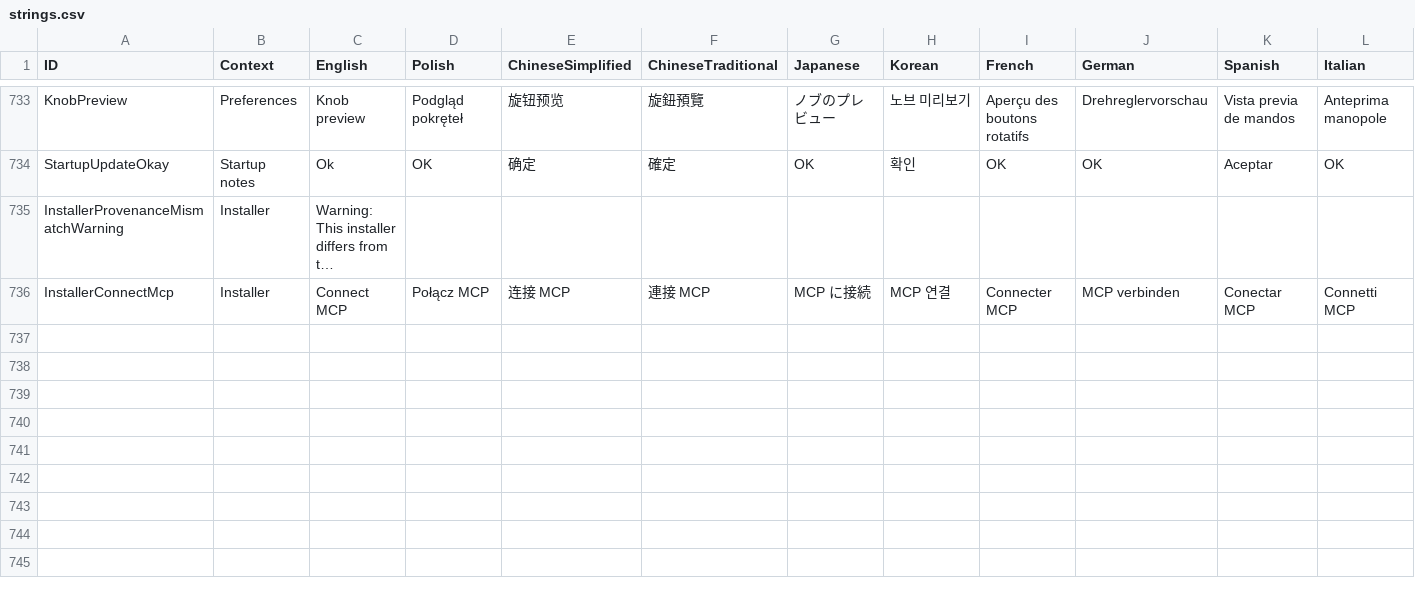
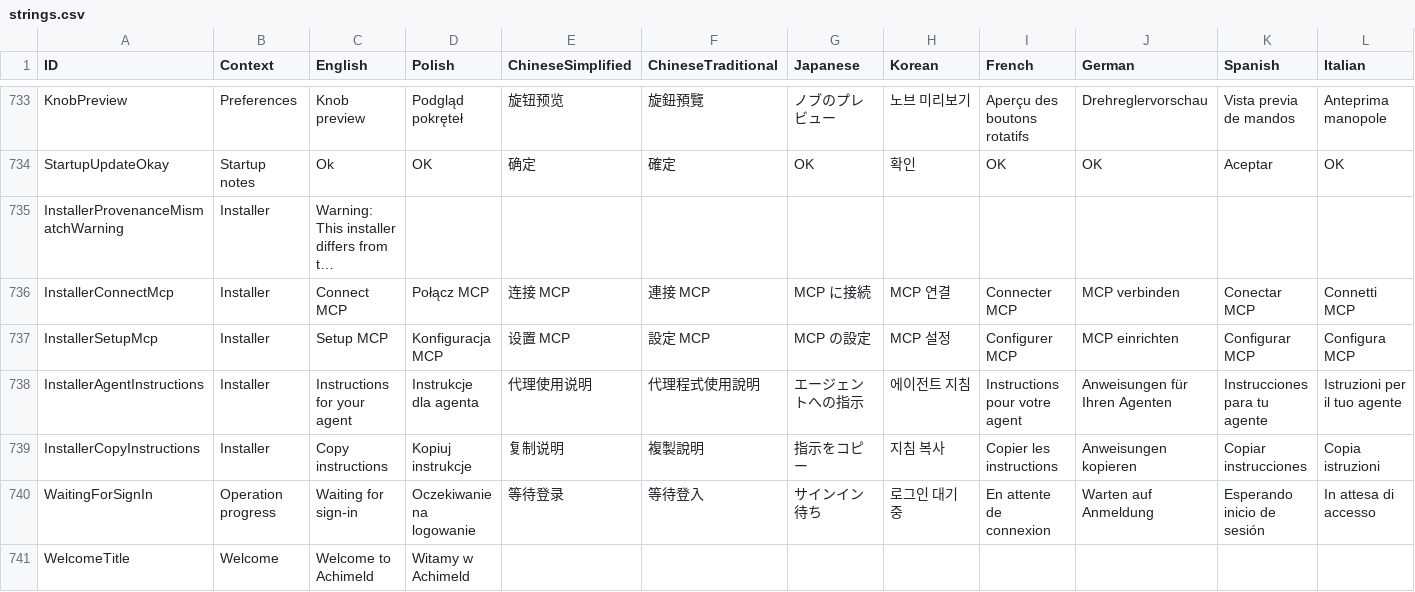
Before and after one commit to mokoshlabsoftware/Achimeld, a CSV file: crates/achimeld-ui/assets/strings.csv, drawn as a sheet; only a part is shown, gaps mark what is left out; long unchanged cells end in …; rows hold the shown columns only; the diff covers the shown part only; the diff names each change by its address in the sheet, - before the commit and + after, or states it on an @@ line.

Commit message:
Achimeld 0.3.8.0; GitLab source 627294455592c4ea71015bc25dd8185c677ca9c7

```diff
--- a/crates/achimeld-ui/assets/strings.csv
+++ b/crates/achimeld-ui/assets/strings.csv
+row 737: InstallerSetupMcp | Installer | Setup MCP | Konfiguracja MCP | 设置 MCP | 設定 MCP | MCP の設定 | MCP 설정 | Configurer MCP | MCP einrichten | Configurar MCP | Configura MCP
+row 738: InstallerAgentInstructions | Installer | Instructions for your agent | Instrukcje dla agenta | 代理使用说明 | 代理程式使用說明 | エージェントへの指示 | 에이전트 지침 | Instructions pour votre agent | Anweisungen für Ihren Agenten | Instrucciones para tu agente | Istruzioni per il tuo agente
+row 739: InstallerCopyInstructions | Installer | Copy instructions | Kopiuj instrukcje | 复制说明 | 複製說明 | 指示をコピー | 지침 복사 | Copier les instructions | Anweisungen kopieren | Copiar instrucciones | Copia istruzioni
+row 740: WaitingForSignIn | Operation progress | Waiting for sign-in | Oczekiwanie na logowanie | 等待登录 | 等待登入 | サインイン待ち | 로그인 대기 중 | En attente de connexion | Warten auf Anmeldung | Esperando inicio de sesión | In attesa di accesso
+row 741: WelcomeTitle | Welcome | Welcome to Achimeld | Witamy w Achimeld
```
Also changed, not shown: 5 added rows elsewhere in this file, 50 other files.
